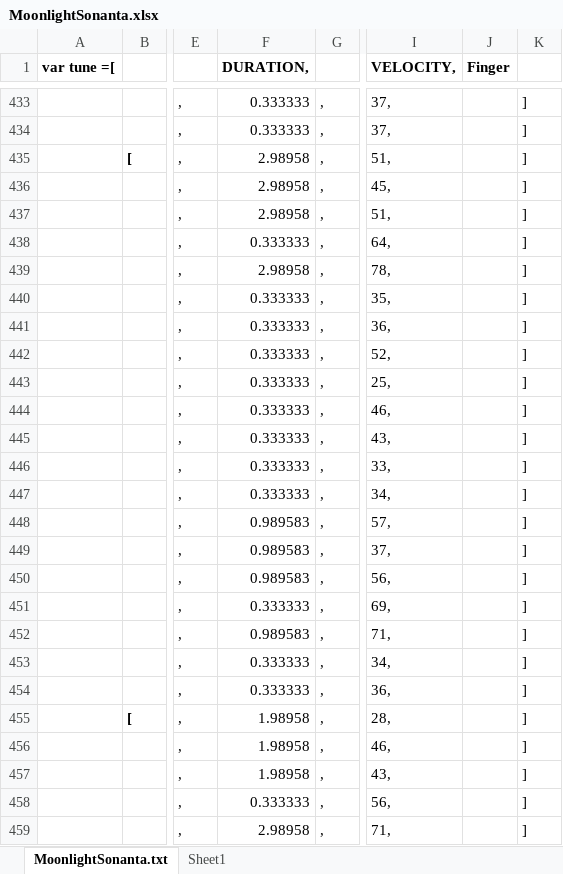
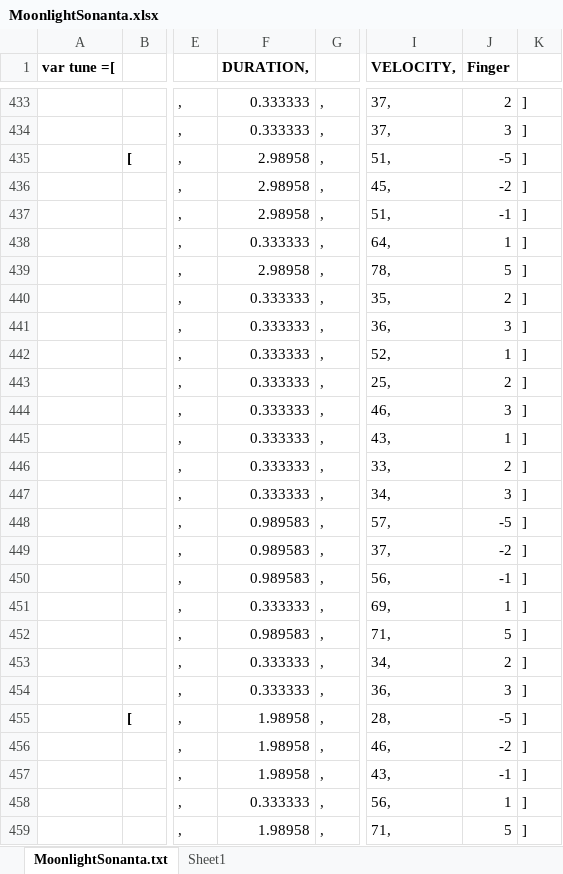
Before and after one commit to etayki/heyDude, an Excel workbook: midiParser/MoonlightSonanta.xlsx, sheet MoonlightSonanta.txt, drawn as a sheet; only a part is shown, gaps mark what is left out; values as stored, in another font and other column widths than the file's, no borders; the diff covers the shown part only; the diff names each change by its address in the sheet, - before the commit and + after, or states it on an @@ line.

Commit message:
Fingering to measure 31

```diff
--- a/midiParser/MoonlightSonanta.xlsx (sheet MoonlightSonanta.txt)
+++ b/midiParser/MoonlightSonanta.xlsx (sheet MoonlightSonanta.txt)
-J433 (Finger): (empty)
+J433 (Finger): 2
-J434 (Finger): (empty)
+J434 (Finger): 3
-J435 (Finger): (empty)
+J435 (Finger): -5
-J436 (Finger): (empty)
+J436 (Finger): -2
-J437 (Finger): (empty)
+J437 (Finger): -1
-J438 (Finger): (empty)
+J438 (Finger): 1
-J439 (Finger): (empty)
+J439 (Finger): 5
-J440 (Finger): (empty)
+J440 (Finger): 2
-J441 (Finger): (empty)
+J441 (Finger): 3
-J442 (Finger): (empty)
+J442 (Finger): 1
-J443 (Finger): (empty)
+J443 (Finger): 2
-J444 (Finger): (empty)
+J444 (Finger): 3
-J445 (Finger): (empty)
+J445 (Finger): 1
-J446 (Finger): (empty)
+J446 (Finger): 2
-J447 (Finger): (empty)
+J447 (Finger): 3
-J448 (Finger): (empty)
+J448 (Finger): -5
-J449 (Finger): (empty)
+J449 (Finger): -2
-J450 (Finger): (empty)
+J450 (Finger): -1
-J451 (Finger): (empty)
+J451 (Finger): 1
-J452 (Finger): (empty)
+J452 (Finger): 5
-J453 (Finger): (empty)
+J453 (Finger): 2
-J454 (Finger): (empty)
+J454 (Finger): 3
-J455 (Finger): (empty)
+J455 (Finger): -5
-J456 (Finger): (empty)
+J456 (Finger): -2
-J457 (Finger): (empty)
+J457 (Finger): -1
-J458 (Finger): (empty)
+J458 (Finger): 1
-F459 (DURATION,): 2.98958
+F459 (DURATION,): 1.98958
-J459 (Finger): (empty)
+J459 (Finger): 5
```
Also changed, not shown: 125 edited cells elsewhere in this sheet, 1 other file.
